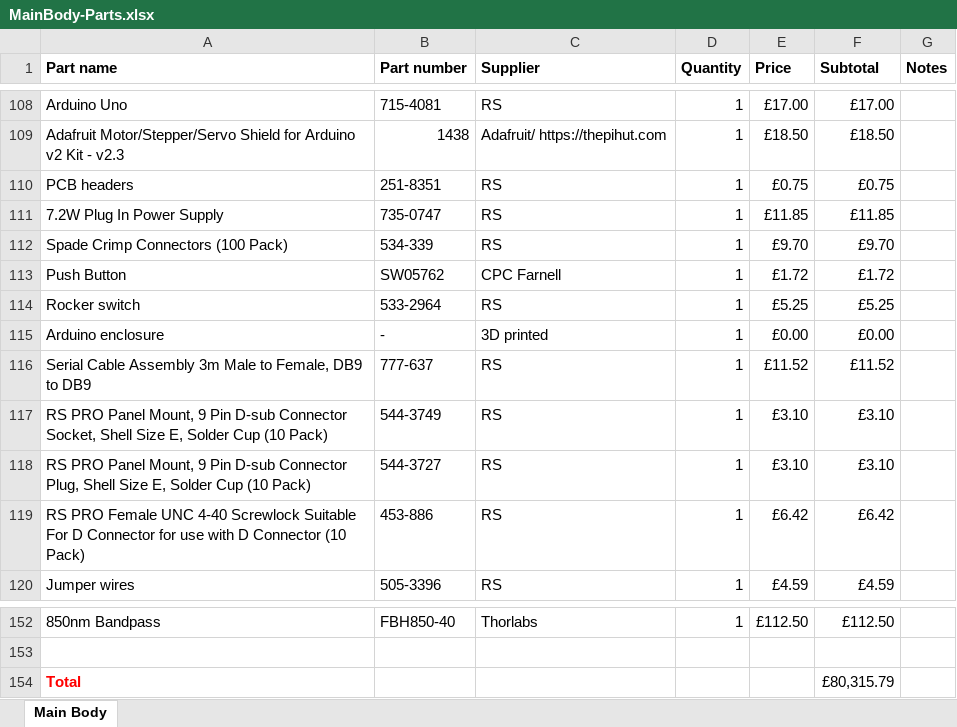
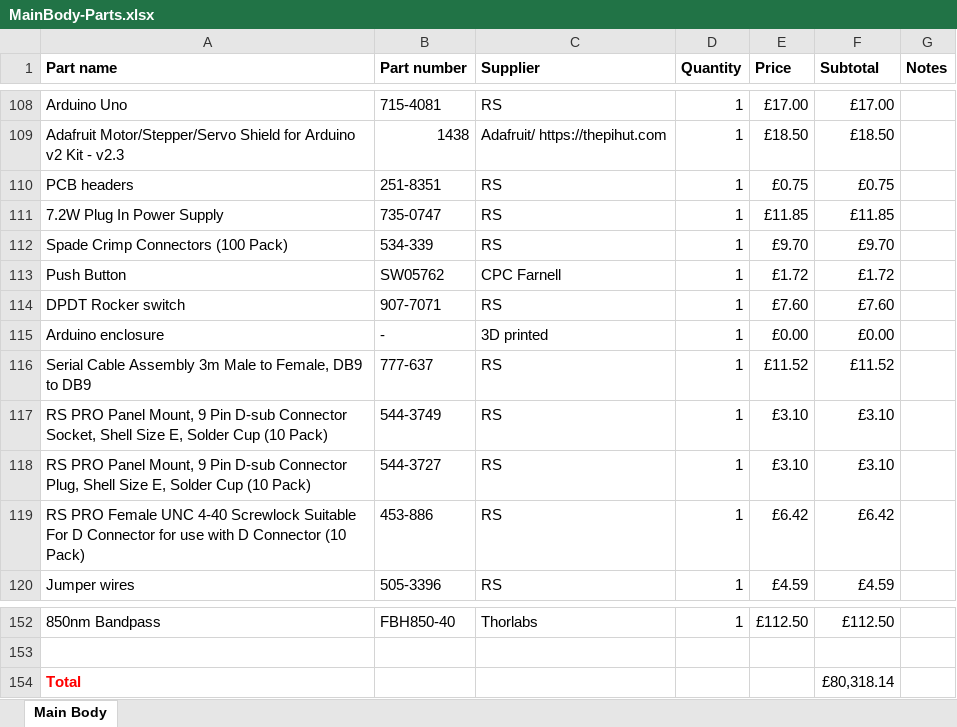
Before and after one commit to HoldenLab/LifeHackWebsite, an Excel workbook: Parts-List/MainBody-Parts.xlsx, sheet Main Body, drawn as a sheet; only a part is shown, gaps mark what is left out; values as stored, in another font and other column widths than the file's, no borders; removed rows and columns are numbered as before the commit, all else as after; the diff names each change by its address in the sheet, - before the commit and + after, or states it on an @@ line.

```diff
--- a/Parts-List/MainBody-Parts.xlsx (sheet Main Body)
+++ b/Parts-List/MainBody-Parts.xlsx (sheet Main Body)
-row 114: Rocker switch | 533-2964 | RS | 1 | £5.25 | £5.25
+row 114: DPDT Rocker switch | 907-7071 | RS | 1 | £7.60 | £7.60
-F154 (Subtotal): £80,315.79
+F154 (Subtotal): £80,318.14
```
Also changed, not shown: Parts-List/FocusShifter-Parts.xlsx, 6 other files.
